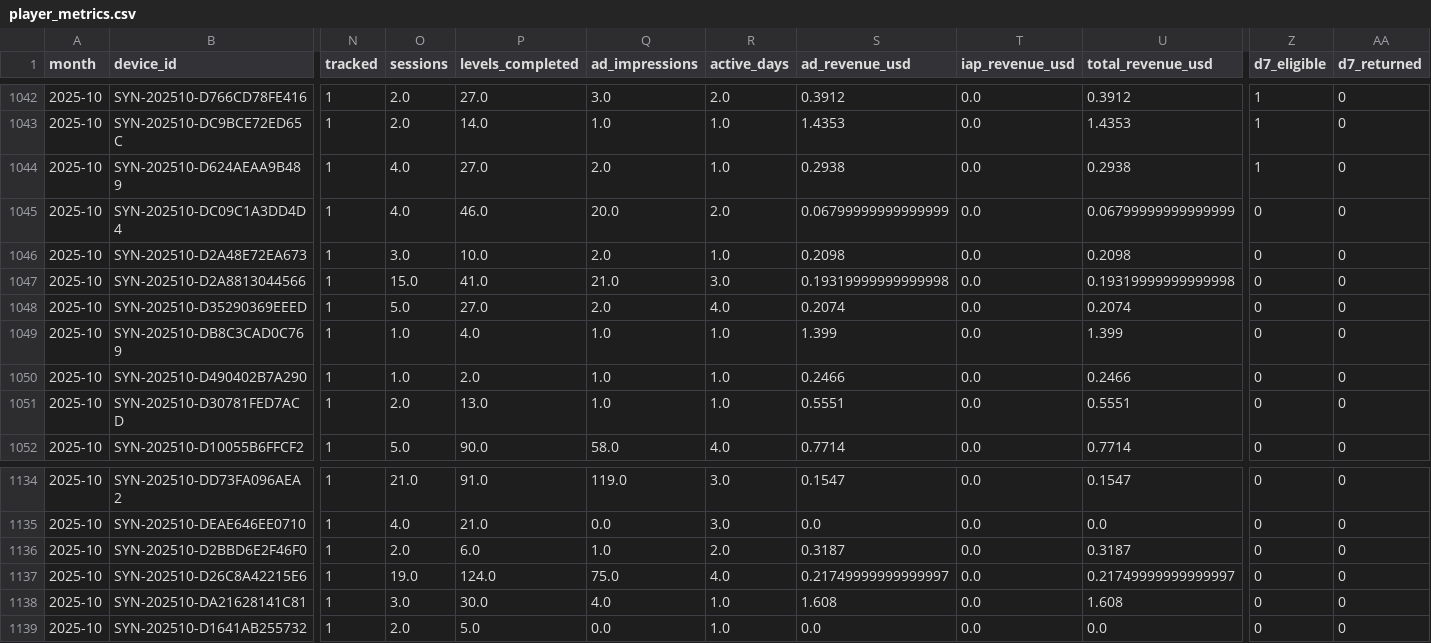
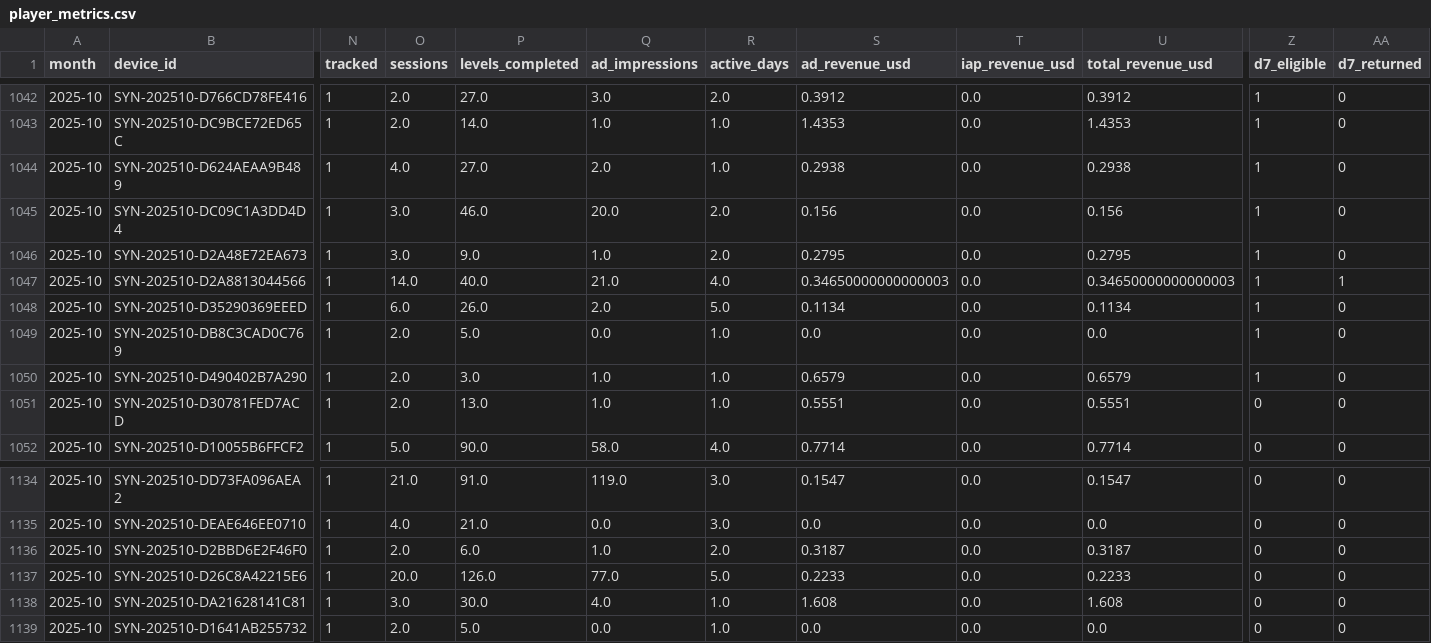
Before and after one commit to Nirmitk1311/Mobile_Game_Marketing_Analytics_Portfolio, a CSV file: outputs/analysis/2025-10/player_metrics.csv, drawn as a sheet; only a part is shown, gaps mark what is left out; the diff covers the shown part only; the diff names each change by its address in the sheet, - before the commit and + after, or states it on an @@ line.

Commit message:
Daily synthetic refresh: demo data through 2025-11-05

```diff
--- a/outputs/analysis/2025-10/player_metrics.csv
+++ b/outputs/analysis/2025-10/player_metrics.csv
-O1045 (sessions): 4.0
+O1045 (sessions): 3.0
-S1045 (ad_revenue_usd): 0.06799999999999999
+S1045 (ad_revenue_usd): 0.156
-U1045 (total_revenue_usd): 0.06799999999999999
+U1045 (total_revenue_usd): 0.156
-Z1045:Z1050 (d7_eligible): 0
+Z1045:Z1050 (d7_eligible): 1
-P1046 (levels_completed): 10.0
+P1046 (levels_completed): 9.0
-Q1046 (ad_impressions): 2.0
+Q1046 (ad_impressions): 1.0
-R1046 (active_days): 1.0
+R1046 (active_days): 2.0
-S1046 (ad_revenue_usd): 0.2098
+S1046 (ad_revenue_usd): 0.2795
-U1046 (total_revenue_usd): 0.2098
+U1046 (total_revenue_usd): 0.2795
-O1047 (sessions): 15.0
+O1047 (sessions): 14.0
-P1047 (levels_completed): 41.0
+P1047 (levels_completed): 40.0
-R1047 (active_days): 3.0
+R1047 (active_days): 4.0
-S1047 (ad_revenue_usd): 0.19319999999999998
+S1047 (ad_revenue_usd): 0.34650000000000003
-U1047 (total_revenue_usd): 0.19319999999999998
+U1047 (total_revenue_usd): 0.34650000000000003
-AA1047 (d7_returned): 0
+AA1047 (d7_returned): 1
-O1048 (sessions): 5.0
+O1048 (sessions): 6.0
-P1048 (levels_completed): 27.0
+P1048 (levels_completed): 26.0
-R1048 (active_days): 4.0
+R1048 (active_days): 5.0
-S1048 (ad_revenue_usd): 0.2074
+S1048 (ad_revenue_usd): 0.1134
-U1048 (total_revenue_usd): 0.2074
+U1048 (total_revenue_usd): 0.1134
-O1049:O1050 (sessions): 1.0
+O1049:O1050 (sessions): 2.0
-P1049 (levels_completed): 4.0
+P1049 (levels_completed): 5.0
-Q1049 (ad_impressions): 1.0
+Q1049 (ad_impressions): 0.0
-S1049 (ad_revenue_usd): 1.399
+S1049 (ad_revenue_usd): 0.0
-U1049 (total_revenue_usd): 1.399
+U1049 (total_revenue_usd): 0.0
-P1050 (levels_completed): 2.0
+P1050 (levels_completed): 3.0
-S1050 (ad_revenue_usd): 0.2466
+S1050 (ad_revenue_usd): 0.6579
-U1050 (total_revenue_usd): 0.2466
+U1050 (total_revenue_usd): 0.6579
-O1137 (sessions): 19.0
+O1137 (sessions): 20.0
-P1137 (levels_completed): 124.0
+P1137 (levels_completed): 126.0
-Q1137 (ad_impressions): 75.0
+Q1137 (ad_impressions): 77.0
-R1137 (active_days): 4.0
+R1137 (active_days): 5.0
-S1137 (ad_revenue_usd): 0.21749999999999997
+S1137 (ad_revenue_usd): 0.2233
-U1137 (total_revenue_usd): 0.21749999999999997
+U1137 (total_revenue_usd): 0.2233
```
Also changed, not shown: 11 edited cells elsewhere in this file, data/synthetic/creative_daily_2025-11.csv, outputs/analysis/2025-10/creative_summary.csv, 28 other files.
